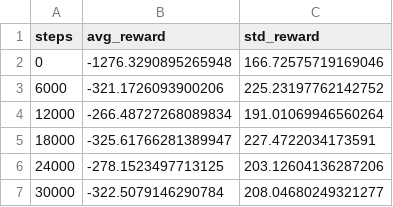
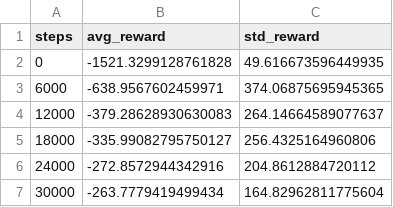
Before and after one commit to sebatinoco/T4_ModelBased, a CSV file: metrics/Pendulum_exp_11_1.csv, drawn as a sheet.

```diff
--- a/metrics/Pendulum_exp_11_1.csv
+++ b/metrics/Pendulum_exp_11_1.csv
@@ -1,7 +1,7 @@
 steps	avg_reward	std_reward
-0	-1276.3290895265948	166.72575719169046
-6000	-321.1726093900206	225.23197762142752
-12000	-266.48727268089834	191.01069946560264
-18000	-325.61766281389947	227.4722034173591
-24000	-278.1523497713125	203.12604136287206
-30000	-322.5079146290784	208.04680249321277
+0	-1521.3299128761828	49.616673596449935
+6000	-638.9567602459971	374.06875695945365
+12000	-379.28628930630083	264.14664589077637
+18000	-335.99082795750127	256.4325164960806
+24000	-272.8572944342916	204.8612884720112
+30000	-263.7779419499434	164.82962811775604
```
Also changed, not shown: 41 other files.
